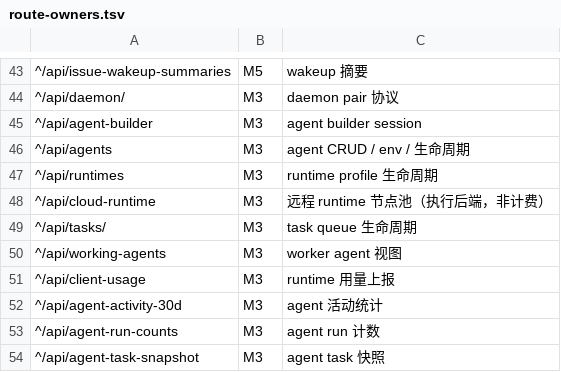
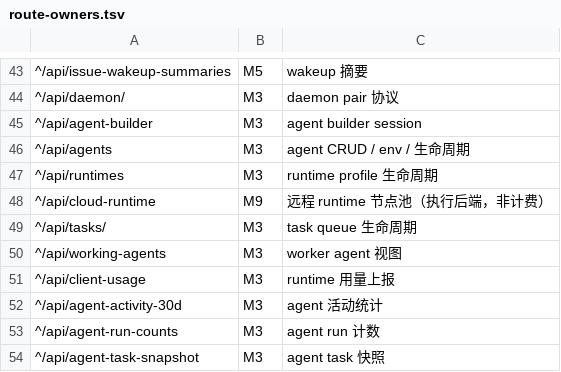
Before and after one commit to louloulin/paperclip-rs, a TSV file: scripts/route-owners.tsv, drawn as a sheet; only a part is shown, gaps mark what is left out.

Commit message:
chore(m9-10): M9-INT 收口 —— ⑦ 基线 473→546 + cloud-runtime owner 迁移 M3→M9 + ⑨ 真库 24 条 + 缺口登记（0 路由）
本片 = docs/62 §4.1 的 M9-10（LUM-1825），收口片，0 路由、0 功能代码。

写集（逐字）：
- docs/fixtures/route-parity-baseline.json  --write-baseline：routes 473 → 546（+73 键、0 删除）
- scripts/route-owners.tsv:48               ^/api/cloud-runtime owner M3 → M9（docs/62 §9.2 的执行点）
- docs/fixtures/upstream-routes.tsv:112-122 11 行 owner 单元格 M3 → M9
- scripts/route_parity.py                   rel_or_abs() 统一出 "/"（跨平台产物稳定性）
- docs/62-M9-PLAN.md §11                    占位 → 实测记录（11.1–11.11）
- docs/32-M3-DAEMON-FACE.md                 ## 61. + ### 9.29

键读数（Linux/WSL + PostgreSQL 16 = CI 同版本）：
- ⑦  local 546 | baseline 546 | implemented 456（454 real + 2 ph）| known_gap 0 | unclaimed 0
     regressions 0 | local_only 8 | owners {} | 456 + 0 == 456
- ⑦b 541 upstream-key literals / 0 defect（不引入 MISSING_ALIAS / MISSING_EXACT / EXTRA_ALIAS）
- ⑩  limit=800 violations=0，file_size_baseline.tsv 未动
- ⑧  schema-drift PASS（本波 0 新迁移）
- ⑨  stateless 快照 0 行改动；--db-url 真库全量：365 / pass 187 / rate 0.512329；
     M9 面 24 条（21 member + 3 anonymous）= pass 14 / mismatch 10 / unevaluable 0
- 门禁 bash scripts/gates.sh --with-db ⇒ 10/10 绿

owner 迁移后 ⑦ 逐字不变（owners == {} ⇒ 无直方图），旧预测 owners.M3 11→0 / owners.M9 33→44 作废。
副作用：M9 面的 ⑨ fixture 由 20 → 24 条（4 条 cloud_runtime fixture 随 owner 迁移进入 M9 面）。

🔴 硬前置偏差（登记）：切片描述 §0 的「M9 全部代码片已合入 base」不成立 ——
LUM-1823（M9-8 timeline）与 LUM-1824（M9-9 entitlement）当轮仍是 backlog：
timeline 仍 501 占位（crates/mc-http/src/routes/timeline.rs:50）、limit_usage 仍恒 204
（crates/mc-http/src/routes/issue_table/mod.rs:500-509）、mc-entitlement/src/{client,cache}.rs 仍是桩。
本片只完成账面收口；546 / 456 两个数在这两片落地后不变，故基线刷新不需回滚。

Co-authored-by: multica-agent <github@multica.ai>

```diff
--- a/scripts/route-owners.tsv
+++ b/scripts/route-owners.tsv
@@ -47,3 +47,3 @@
 ^/api/runtimes	M3	runtime profile 生命周期
-^/api/cloud-runtime	M3	远程 runtime 节点池（执行后端，非计费）
+^/api/cloud-runtime	M9	远程 runtime 节点池（执行后端，非计费）
 ^/api/tasks/	M3	task queue 生命周期
```
Also changed, not shown: 5 other files.
